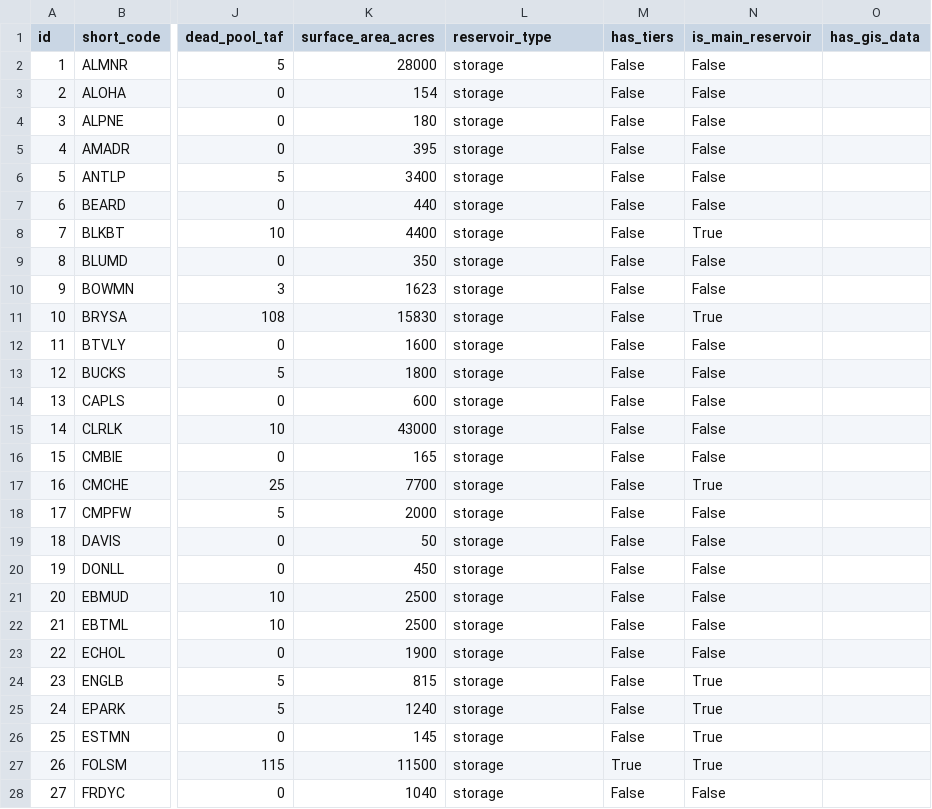
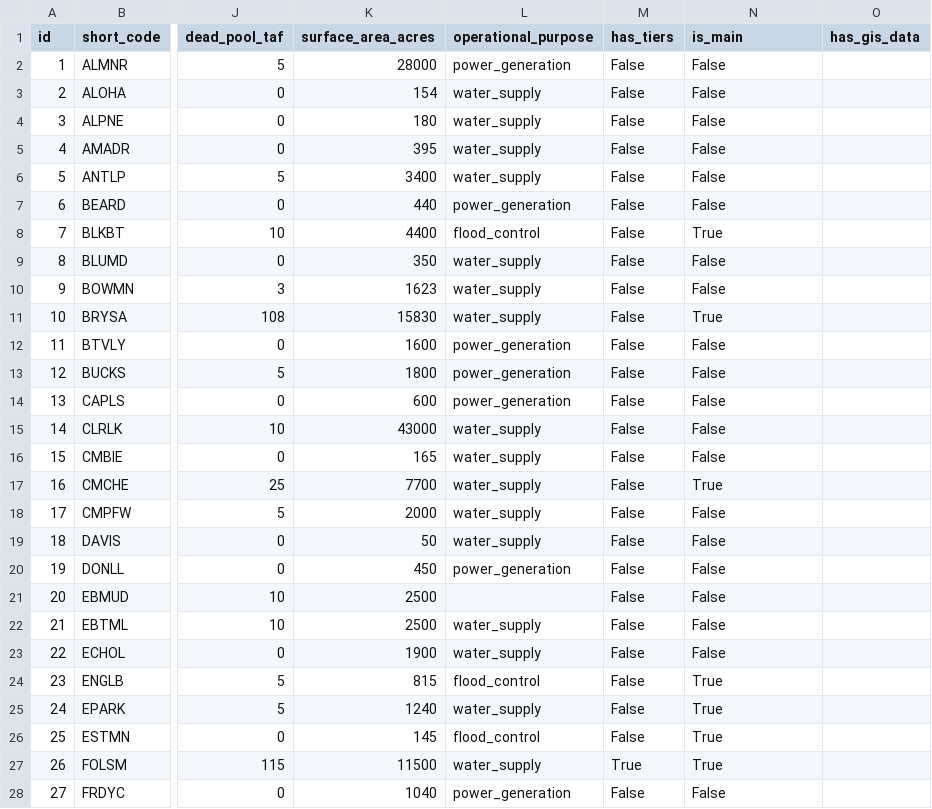
Before and after one commit to berkeley-gif/coeqwal-data-platform, a CSV file: database/seed_tables/04_calsim_data/reservoir_entity.csv, drawn as a sheet; only a part is shown, gaps mark what is left out; the diff covers the shown part only; the diff names each change by its address in the sheet, - before the commit and + after, or states it on an @@ line.

```diff
--- a/database/seed_tables/04_calsim_data/reservoir_entity.csv
+++ b/database/seed_tables/04_calsim_data/reservoir_entity.csv
-L1: reservoir_type
+L1: operational_purpose
-N1: is_main_reservoir
+N1: is_main
-L2 (operational_purpose): storage
+L2 (operational_purpose): power_generation
-L3:L6 (operational_purpose): storage
+L3:L6 (operational_purpose): water_supply
-L7 (operational_purpose): storage
+L7 (operational_purpose): power_generation
-L8 (operational_purpose): storage
+L8 (operational_purpose): flood_control
-L9:L11 (operational_purpose): storage
+L9:L11 (operational_purpose): water_supply
-L12:L14 (operational_purpose): storage
+L12:L14 (operational_purpose): power_generation
-L15:L19 (operational_purpose): storage
+L15:L19 (operational_purpose): water_supply
-L20 (operational_purpose): storage
+L20 (operational_purpose): power_generation
-L21 (operational_purpose): storage
+L21 (operational_purpose): (empty)
-L22:L23 (operational_purpose): storage
+L22:L23 (operational_purpose): water_supply
-L24 (operational_purpose): storage
+L24 (operational_purpose): flood_control
-L25 (operational_purpose): storage
+L25 (operational_purpose): water_supply
-L26 (operational_purpose): storage
+L26 (operational_purpose): flood_control
-L27 (operational_purpose): storage
+L27 (operational_purpose): water_supply
-L28 (operational_purpose): storage
+L28 (operational_purpose): power_generation
```
Also changed, not shown: 60 edited cells elsewhere in this file, database/seed_tables/04_calsim_data/channel_entity.csv, database/seed_tables/04_calsim_data/inflow_entity.csv, 6 other files.
